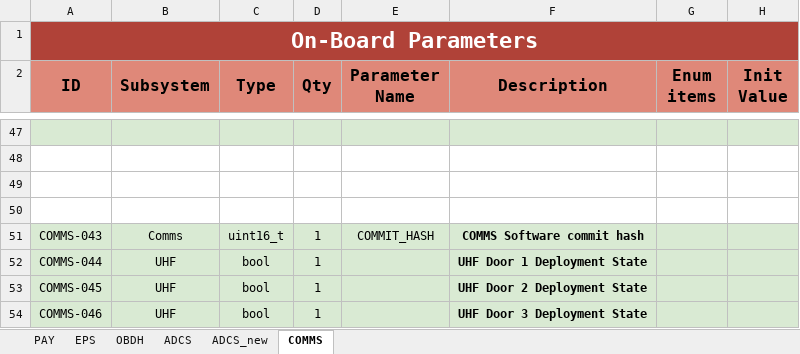
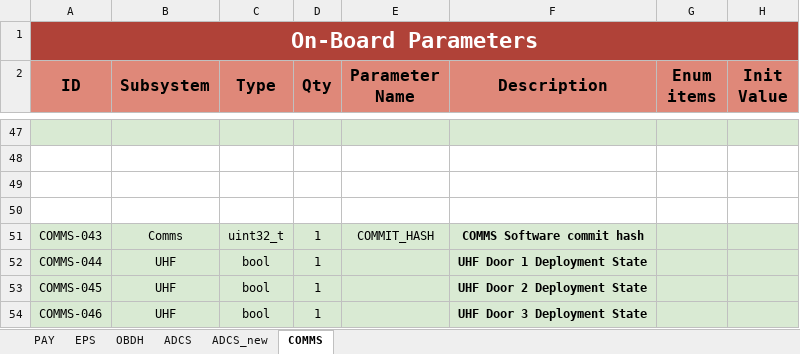
Before and after one commit to PeakSat/COMMS-SW, an Excel workbook: app/Platform/parameter_database.xlsx, sheet COMMS, drawn as a sheet; only a part is shown, gaps mark what is left out; values as stored, in another font and other column widths than the file's, no borders; charts and pictures not drawn; the diff names each change by its address in the sheet, - before the commit and + after, or states it on an @@ line.

```diff
--- a/app/Platform/parameter_database.xlsx (sheet COMMS)
+++ b/app/Platform/parameter_database.xlsx (sheet COMMS)
-C51 (Type): uint16_t
+C51 (Type): uint32_t
```
Also changed, not shown: 1 other file.
